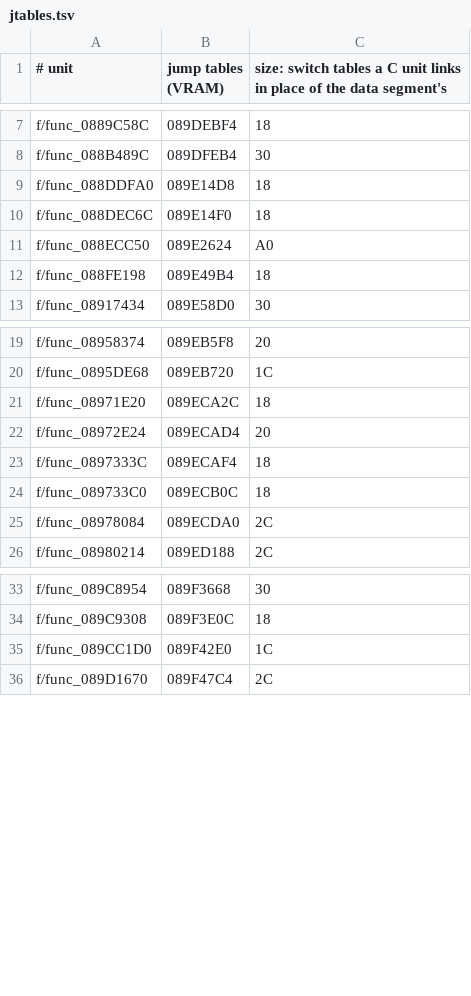
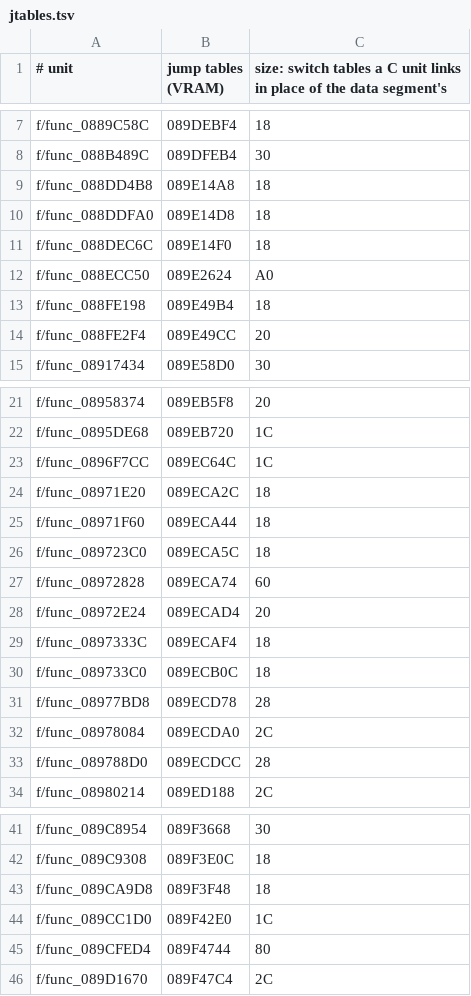
Before and after one commit to klNuno/patapon-decomp, a TSV file: config/UCES-00995/jtables.tsv, drawn as a sheet; only a part is shown, gaps mark what is left out.

```diff
--- a/config/UCES-00995/jtables.tsv
+++ b/config/UCES-00995/jtables.tsv
@@ -8,2 +8,3 @@ f/func_0889C58C	089DEBF4	18
 f/func_088B489C	089DFEB4	30
+f/func_088DD4B8	089E14A8	18
 f/func_088DDFA0	089E14D8	18
@@ -12,2 +13,3 @@ f/func_088ECC50	089E2624	A0
 f/func_088FE198	089E49B4	18
+f/func_088FE2F4	089E49CC	20
 f/func_08917434	089E58D0	30
@@ -20,3 +22,7 @@ f/func_08958374	089EB5F8	20
 f/func_0895DE68	089EB720	1C
+f/func_0896F7CC	089EC64C	1C
 f/func_08971E20	089ECA2C	18
+f/func_08971F60	089ECA44	18
+f/func_089723C0	089ECA5C	18
+f/func_08972828	089ECA74	60
 f/func_08972E24	089ECAD4	20
@@ -24,3 +30,5 @@ f/func_0897333C	089ECAF4	18
 f/func_089733C0	089ECB0C	18
+f/func_08977BD8	089ECD78	28
 f/func_08978084	089ECDA0	2C
+f/func_089788D0	089ECDCC	28
 f/func_08980214	089ED188	2C
@@ -34,3 +42,5 @@ f/func_089C8954	089F3668	30
 f/func_089C9308	089F3E0C	18
+f/func_089CA9D8	089F3F48	18
 f/func_089CC1D0	089F42E0	1C
+f/func_089CFED4	089F4744	80
 f/func_089D1670	089F47C4	2C
```
Also changed, not shown: 45 other files.
